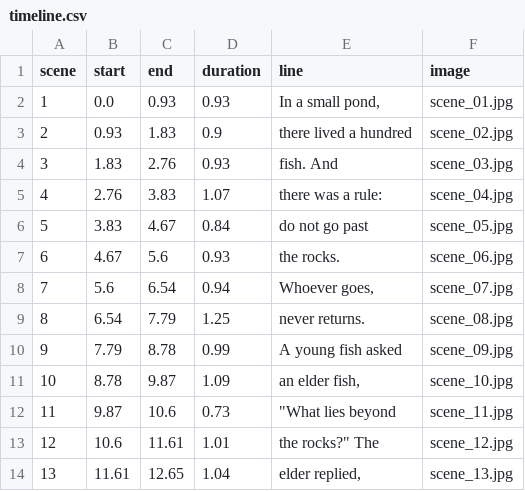
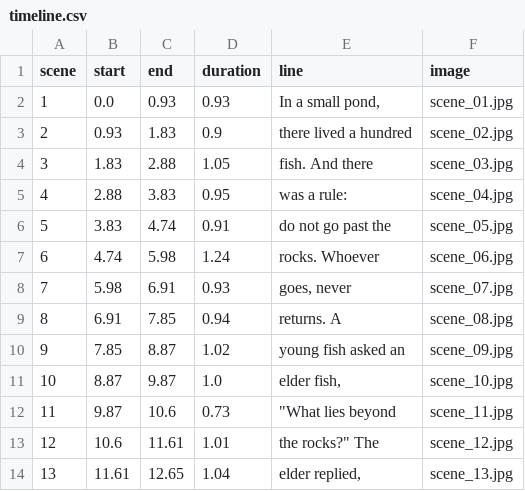
Before and after one commit to kartikeym236-art/Yuvraj-, a CSV file: projects/fish/out/timeline.csv, drawn as a sheet; only a part is shown; the diff covers the shown part only.

```diff
--- a/projects/fish/out/timeline.csv
+++ b/projects/fish/out/timeline.csv
@@ -3,10 +3,10 @@ scene,start,end,duration,line,image
 2,0.93,1.83,0.9,there lived a hundred,scene_02.jpg
-3,1.83,2.76,0.93,fish. And,scene_03.jpg
-4,2.76,3.83,1.07,there was a rule:,scene_04.jpg
-5,3.83,4.67,0.84,do not go past,scene_05.jpg
-6,4.67,5.6,0.93,the rocks.,scene_06.jpg
-7,5.6,6.54,0.94,"Whoever goes,",scene_07.jpg
-8,6.54,7.79,1.25,never returns.,scene_08.jpg
-9,7.79,8.78,0.99,A young fish asked,scene_09.jpg
-10,8.78,9.87,1.09,"an elder fish,",scene_10.jpg
+3,1.83,2.88,1.05,fish. And there,scene_03.jpg
+4,2.88,3.83,0.95,was a rule:,scene_04.jpg
+5,3.83,4.74,0.91,do not go past the,scene_05.jpg
+6,4.74,5.98,1.24,rocks. Whoever,scene_06.jpg
+7,5.98,6.91,0.93,"goes, never",scene_07.jpg
+8,6.91,7.85,0.94,returns. A,scene_08.jpg
+9,7.85,8.87,1.02,young fish asked an,scene_09.jpg
+10,8.87,9.87,1.0,"elder fish,",scene_10.jpg
 11,9.87,10.6,0.73,"""What lies beyond",scene_11.jpg
```
Also changed, not shown: 28 edited cells elsewhere in this file, 7 other files.
